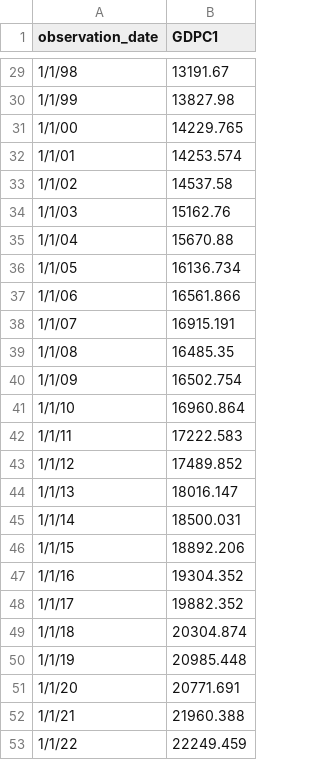
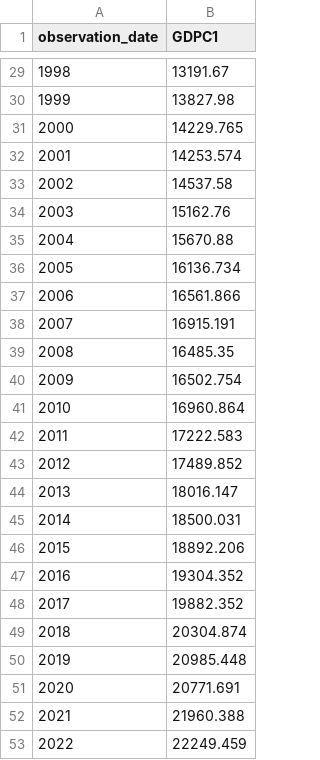
Before and after one commit to ajordonez/Lapse_Rate_GLM_Model, a CSV file: data/Historical_GDP.csv, drawn as a sheet; only a part is shown, gaps mark what is left out; the diff covers the shown part only.

```diff
--- a/data/Historical_GDP.csv
+++ b/data/Historical_GDP.csv
@@ -29,25 +29,25 @@ observation_date,GDPC1
-1/1/98,13191.67
-1/1/99,13827.98
-1/1/00,14229.765
-1/1/01,14253.574
-1/1/02,14537.58
-1/1/03,15162.76
-1/1/04,15670.88
-1/1/05,16136.734
-1/1/06,16561.866
-1/1/07,16915.191
-1/1/08,16485.35
-1/1/09,16502.754
-1/1/10,16960.864
-1/1/11,17222.583
-1/1/12,17489.852
-1/1/13,18016.147
-1/1/14,18500.031
-1/1/15,18892.206
-1/1/16,19304.352
-1/1/17,19882.352
-1/1/18,20304.874
-1/1/19,20985.448
-1/1/20,20771.691
-1/1/21,21960.388
-1/1/22,22249.459
+1998,13191.67
+1999,13827.98
+2000,14229.765
+2001,14253.574
+2002,14537.58
+2003,15162.76
+2004,15670.88
+2005,16136.734
+2006,16561.866
+2007,16915.191
+2008,16485.35
+2009,16502.754
+2010,16960.864
+2011,17222.583
+2012,17489.852
+2013,18016.147
+2014,18500.031
+2015,18892.206
+2016,19304.352
+2017,19882.352
+2018,20304.874
+2019,20985.448
+2020,20771.691
+2021,21960.388
+2022,22249.459
```
Also changed, not shown: 27 edited cells elsewhere in this file.
